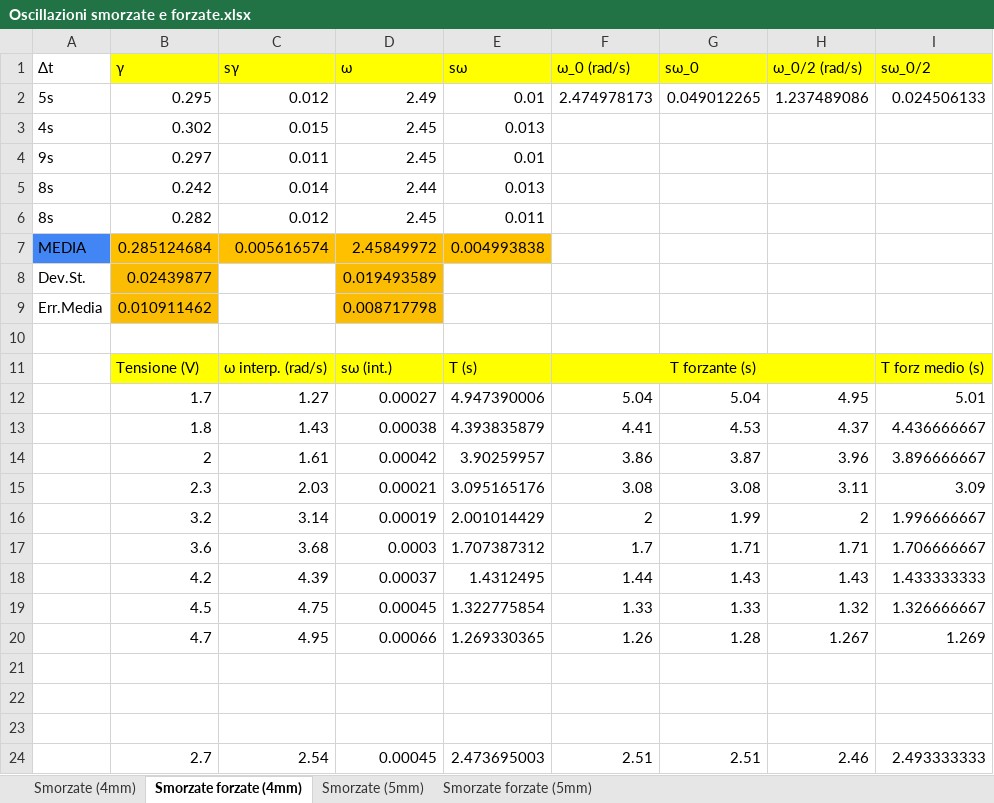
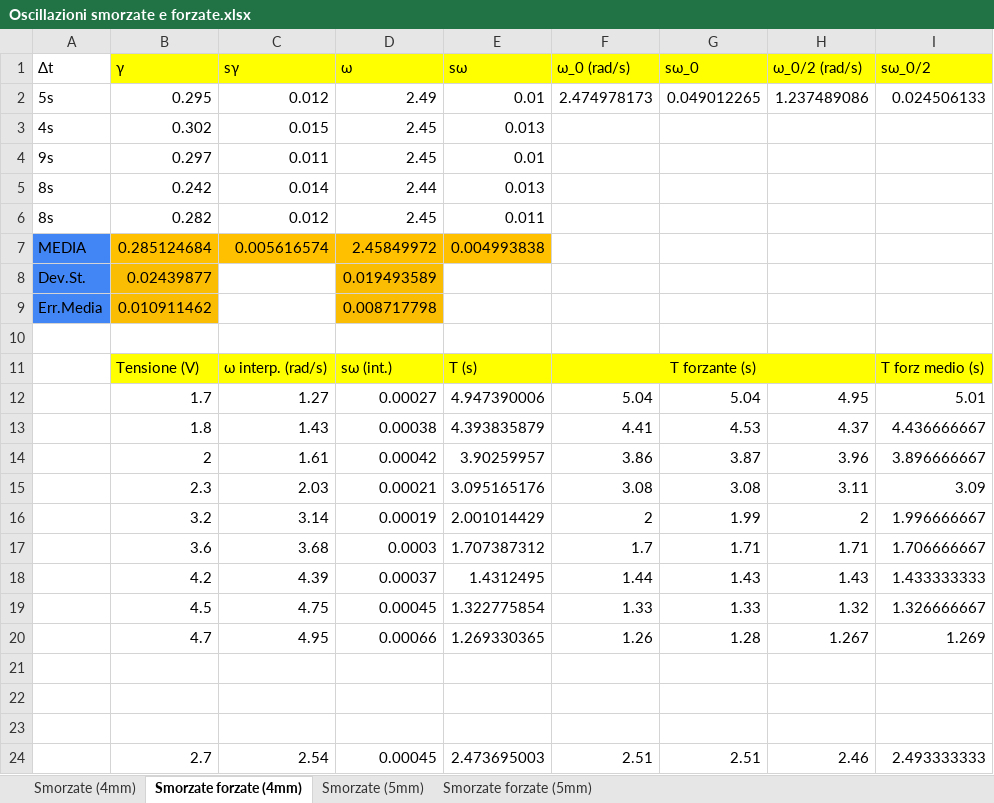
Before and after one commit to matteodeclich/Esperienze-in-laboratorio, an Excel workbook: Oscillazioni smorzate e forzate.xlsx, sheet Smorzate forzate (4mm), drawn as a sheet; only a part is shown; values as stored, in another font and other column widths than the file's, no borders; the diff names each change by its address in the sheet, - before the commit and + after, or states it on an @@ line.

```diff
--- a/Oscillazioni smorzate e forzate.xlsx (sheet Smorzate forzate (4mm))
+++ b/Oscillazioni smorzate e forzate.xlsx (sheet Smorzate forzate (4mm))
-A8:A9 fill: none
+A8:A9 fill: #4285F4
```
Also changed, not shown: sheet Smorzate forzate (5mm).
